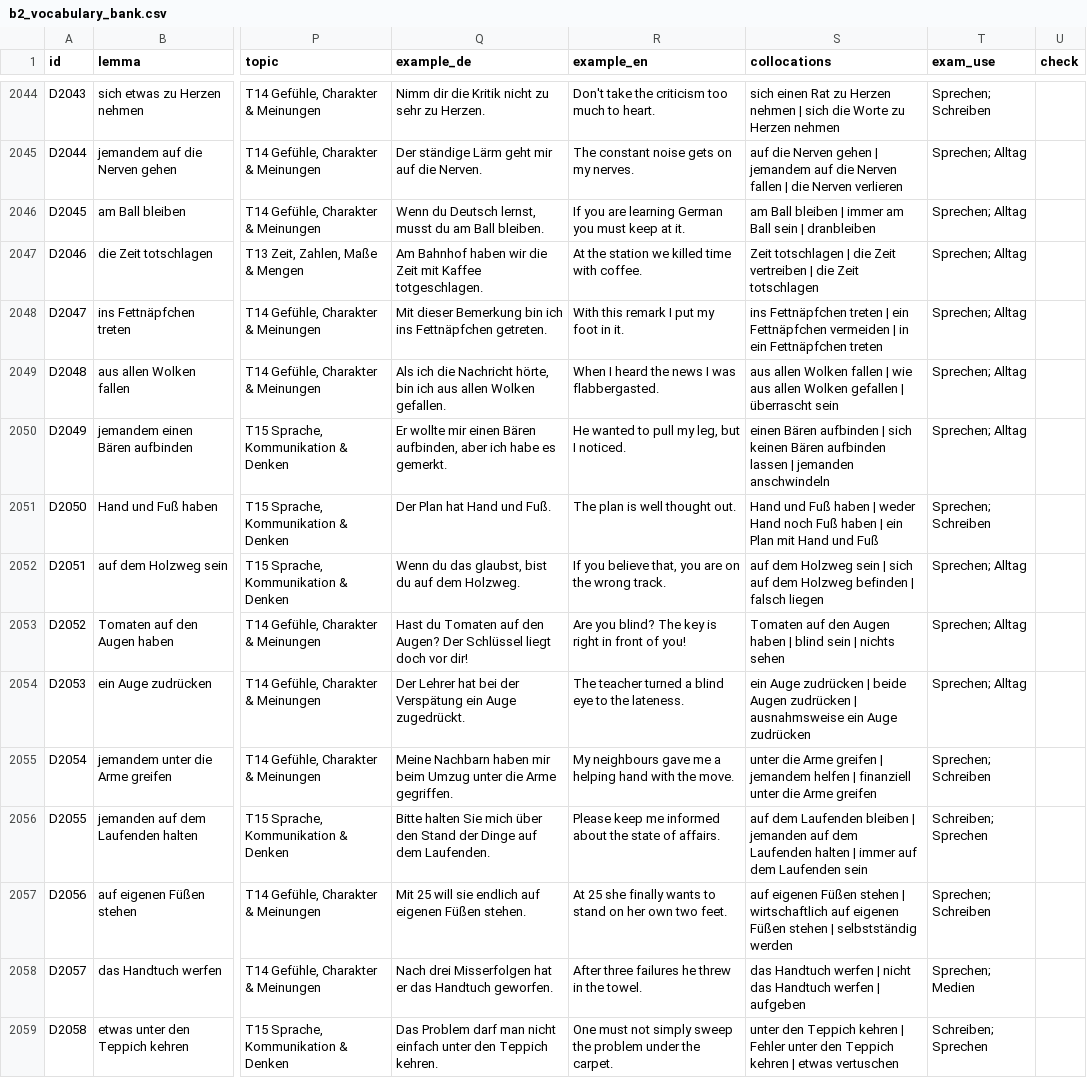
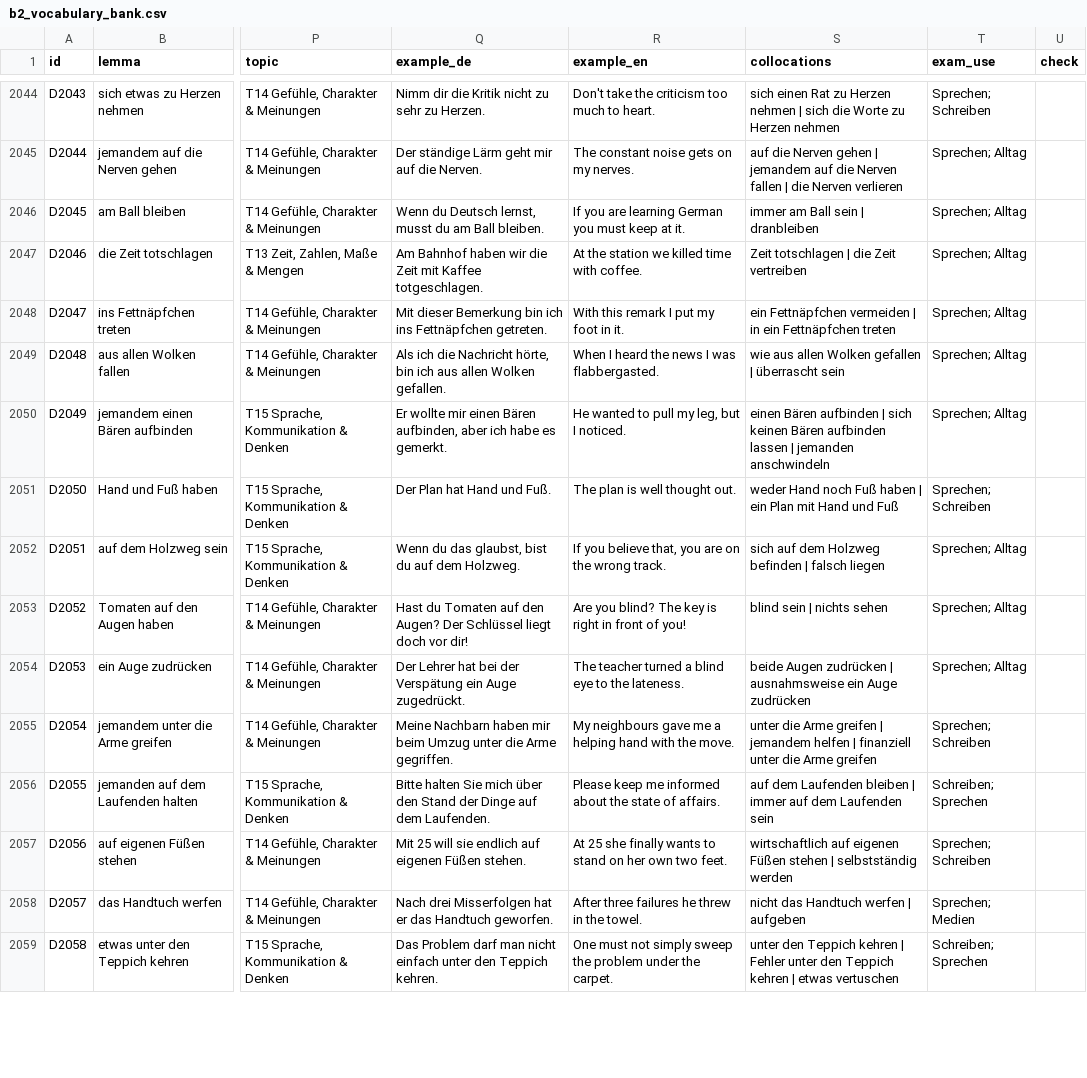
Before and after one commit to mdmedica786-code/german-vocab-analysis, a CSV file: vocab_bank/bank_final/b2_vocabulary_bank.csv, drawn as a sheet; only a part is shown, gaps mark what is left out; the diff covers the shown part only; the diff names each change by its address in the sheet, - before the commit and + after, or states it on an @@ line.

```diff
--- a/vocab_bank/bank_final/b2_vocabulary_bank.csv
+++ b/vocab_bank/bank_final/b2_vocabulary_bank.csv
-S2046 (collocations): am Ball bleiben | immer am Ball sein | dranbleiben
+S2046 (collocations): immer am Ball sein | dranbleiben
-S2047 (collocations): …Zeit vertreiben | die Zeit totschlagen
+S2047 (collocations): …Zeit vertreiben
-S2048 (collocations): ins Fettnäpfchen treten | ein Fettnäpfchen…
+S2048 (collocations): ein Fettnäpfchen…
-S2049 (collocations): aus allen Wolken fallen | wie aus…
+S2049 (collocations): wie aus…
-S2051 (collocations): Hand und Fuß haben | weder Hand…
+S2051 (collocations): weder Hand…
-S2052 (collocations): auf dem Holzweg sein | sich auf…
+S2052 (collocations): sich auf…
-S2053 (collocations): Tomaten auf den Augen haben | blind sein | nichts sehen
+S2053 (collocations): blind sein | nichts sehen
-S2054 (collocations): ein Auge zudrücken | beide Augen…
+S2054 (collocations): beide Augen…
-S2056 (collocations): …bleiben | jemanden auf dem Laufenden halten | immer auf…
+S2056 (collocations): …bleiben | immer auf…
-S2057 (collocations): auf eigenen Füßen stehen | wirtschaftlich auf…
+S2057 (collocations): wirtschaftlich auf…
-S2058 (collocations): das Handtuch werfen | nicht das…
+S2058 (collocations): nicht das…
```
Also changed, not shown: 128 edited cells elsewhere in this file, 5 other files.
